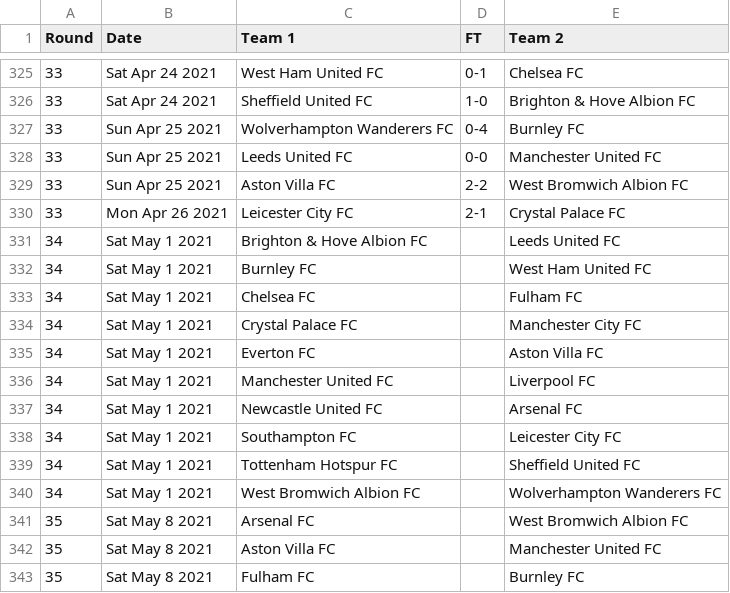
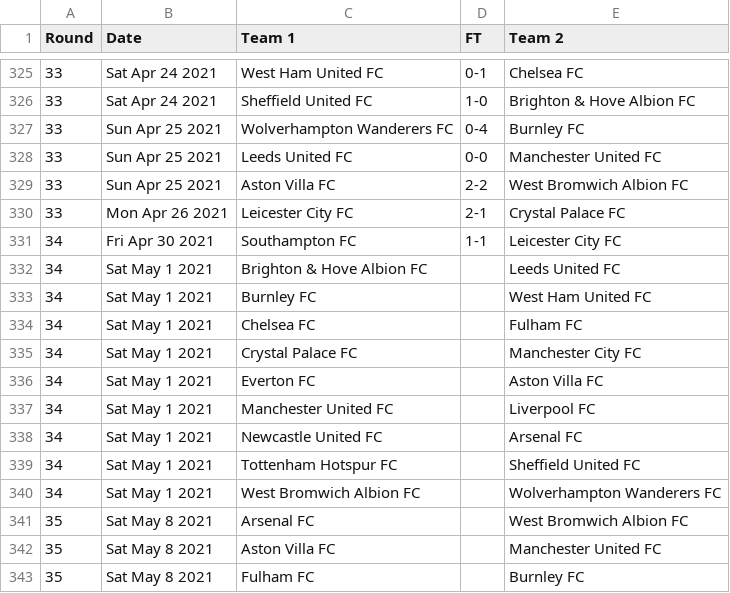
Before and after one commit to nickfraser/england, a CSV file: 2020s/2020-21/eng.1.csv, drawn as a sheet; only a part is shown, gaps mark what is left out; removed rows and columns are numbered as before the commit, all else as after; the diff names each change by its address in the sheet, - before the commit and + after, or states it on an @@ line.

Commit message:
Added round 34 match up to 2021-04-30.

```diff
--- a/2020s/2020-21/eng.1.csv
+++ b/2020s/2020-21/eng.1.csv
+row 331: 34 | Fri Apr 30 2021 | Southampton FC | 1-1 | Leicester City FC
-row 338: 34 | Sat May 1 2021 | Southampton FC |  | Leicester City FC
```
